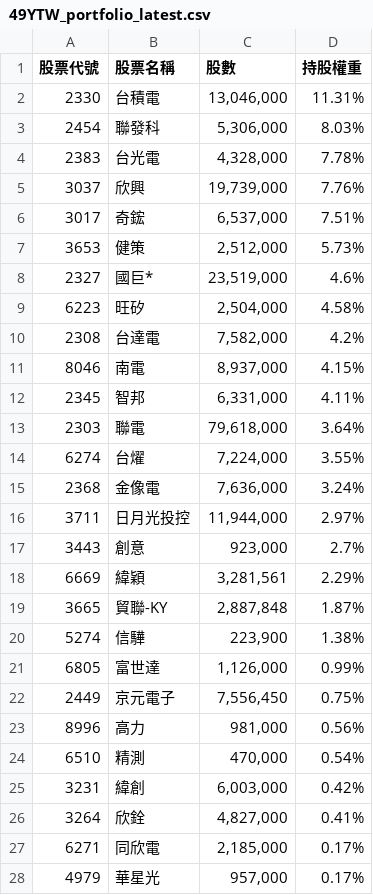
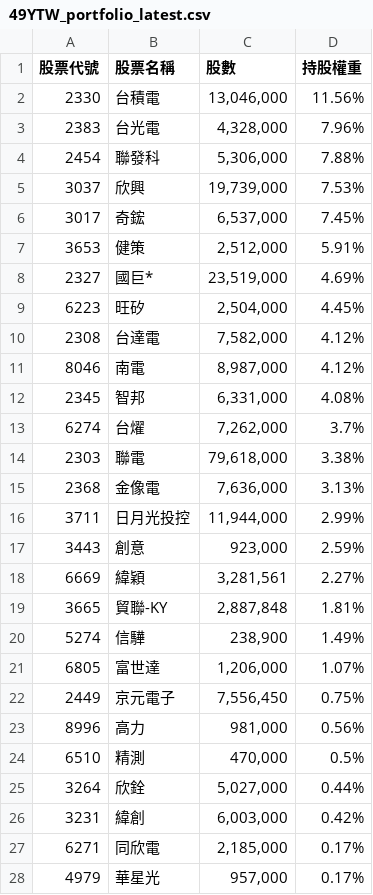
Before and after one commit to s61313/A18900_FTE, a CSV file: data/49YTW_portfolio_latest.csv, drawn as a sheet; only a part is shown; the diff covers the shown part only.

```diff
--- a/data/49YTW_portfolio_latest.csv
+++ b/data/49YTW_portfolio_latest.csv
@@ -1,27 +1,27 @@
 股票代號,股票名稱,股數,持股權重
-2330,台積電,"13,046,000",11.31%
-2454,聯發科,"5,306,000",8.03%
-2383,台光電,"4,328,000",7.78%
-3037,欣興,"19,739,000",7.76%
-3017,奇鋐,"6,537,000",7.51%
-3653,健策,"2,512,000",5.73%
-2327,國巨*,"23,519,000",4.6%
-6223,旺矽,"2,504,000",4.58%
-2308,台達電,"7,582,000",4.2%
-8046,南電,"8,937,000",4.15%
-2345,智邦,"6,331,000",4.11%
-2303,聯電,"79,618,000",3.64%
-6274,台燿,"7,224,000",3.55%
-2368,金像電,"7,636,000",3.24%
-3711,日月光投控,"11,944,000",2.97%
-3443,創意,"923,000",2.7%
-6669,緯穎,"3,281,561",2.29%
-3665,貿聯-KY,"2,887,848",1.87%
-5274,信驊,"223,900",1.38%
-6805,富世達,"1,126,000",0.99%
+2330,台積電,"13,046,000",11.56%
+2383,台光電,"4,328,000",7.96%
+2454,聯發科,"5,306,000",7.88%
+3037,欣興,"19,739,000",7.53%
+3017,奇鋐,"6,537,000",7.45%
+3653,健策,"2,512,000",5.91%
+2327,國巨*,"23,519,000",4.69%
+6223,旺矽,"2,504,000",4.45%
+2308,台達電,"7,582,000",4.12%
+8046,南電,"8,987,000",4.12%
+2345,智邦,"6,331,000",4.08%
+6274,台燿,"7,262,000",3.7%
+2303,聯電,"79,618,000",3.38%
+2368,金像電,"7,636,000",3.13%
+3711,日月光投控,"11,944,000",2.99%
+3443,創意,"923,000",2.59%
+6669,緯穎,"3,281,561",2.27%
+3665,貿聯-KY,"2,887,848",1.81%
+5274,信驊,"238,900",1.49%
+6805,富世達,"1,206,000",1.07%
 2449,京元電子,"7,556,450",0.75%
 8996,高力,"981,000",0.56%
-6510,精測,"470,000",0.54%
+6510,精測,"470,000",0.5%
+3264,欣銓,"5,027,000",0.44%
 3231,緯創,"6,003,000",0.42%
-3264,欣銓,"4,827,000",0.41%
 6271,同欣電,"2,185,000",0.17%
```
Also changed, not shown: 1 added row, 1 removed row and 1 edited cell elsewhere in this file, 7 other files.
